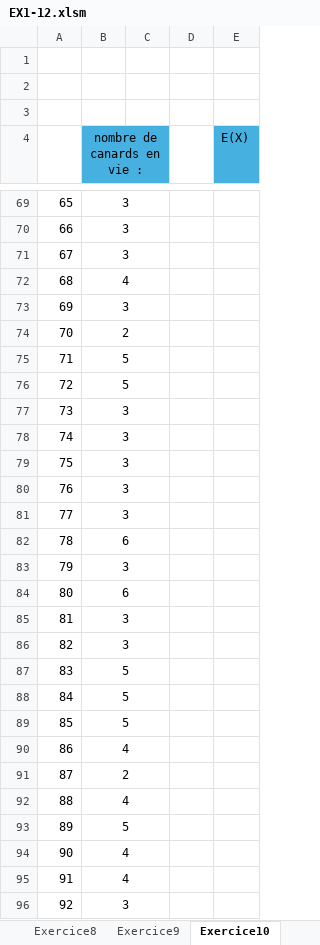
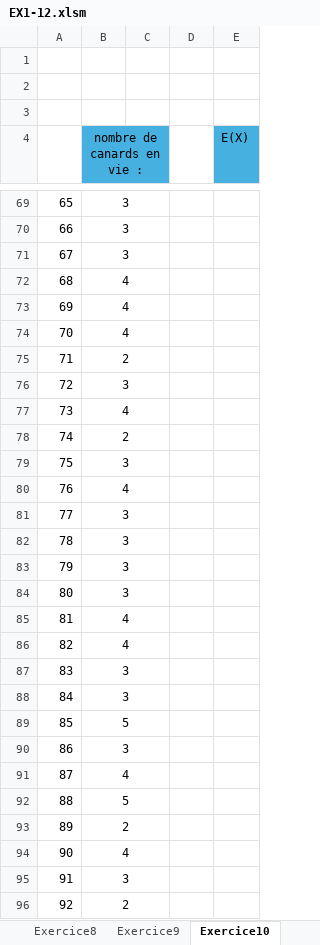
Before and after one commit to Rayyze/VBA-module-ouverture, an Excel workbook: CHOUIPPE_VBA_Excel/TD/Séance1/EX1-12.xlsm, sheet Exercice10, drawn as a sheet; only a part is shown, gaps mark what is left out; values as stored, in another font and other column widths than the file's, no borders; the diff covers the shown part only; the diff names each change by its address in the sheet, - before the commit and + after, or states it on an @@ line.

Commit message:
Update EX1-12.xlsm
ex 12 fini

```diff
--- a/CHOUIPPE_VBA_Excel/TD/Séance1/EX1-12.xlsm (sheet Exercice10)
+++ b/CHOUIPPE_VBA_Excel/TD/Séance1/EX1-12.xlsm (sheet Exercice10)
-B73 (nombre de canards en vie :): 3
+B73 (nombre de canards en vie :): 4
-B74 (nombre de canards en vie :): 2
+B74 (nombre de canards en vie :): 4
-B75 (nombre de canards en vie :): 5
+B75 (nombre de canards en vie :): 2
-B76 (nombre de canards en vie :): 5
+B76 (nombre de canards en vie :): 3
-B77 (nombre de canards en vie :): 3
+B77 (nombre de canards en vie :): 4
-B78 (nombre de canards en vie :): 3
+B78 (nombre de canards en vie :): 2
-B80 (nombre de canards en vie :): 3
+B80 (nombre de canards en vie :): 4
-B82 (nombre de canards en vie :): 6
+B82 (nombre de canards en vie :): 3
-B84 (nombre de canards en vie :): 6
+B84 (nombre de canards en vie :): 3
-B85:B86 (nombre de canards en vie :): 3
+B85:B86 (nombre de canards en vie :): 4
-B87:B88 (nombre de canards en vie :): 5
+B87:B88 (nombre de canards en vie :): 3
-B90 (nombre de canards en vie :): 4
+B90 (nombre de canards en vie :): 3
-B91 (nombre de canards en vie :): 2
+B91 (nombre de canards en vie :): 4
-B92 (nombre de canards en vie :): 4
+B92 (nombre de canards en vie :): 5
-B93 (nombre de canards en vie :): 5
+B93 (nombre de canards en vie :): 2
-B95 (nombre de canards en vie :): 4
+B95 (nombre de canards en vie :): 3
-B96 (nombre de canards en vie :): 3
+B96 (nombre de canards en vie :): 2
```
Also changed, not shown: 687 edited cells elsewhere in this sheet, sheet Exercice4, sheet Exercice2-3, sheet Exercice6, sheet Exercice12, sheet Exercice11, sheet Exercice8, 2 more sheets, formulas that keep their value.
